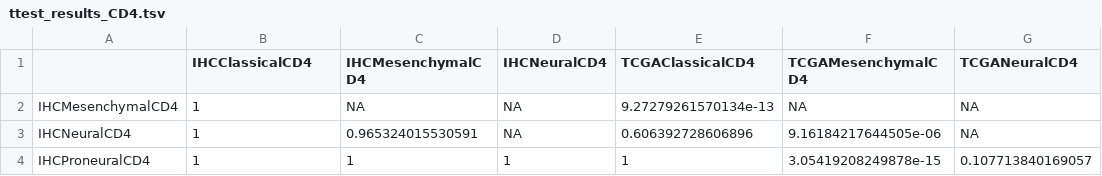
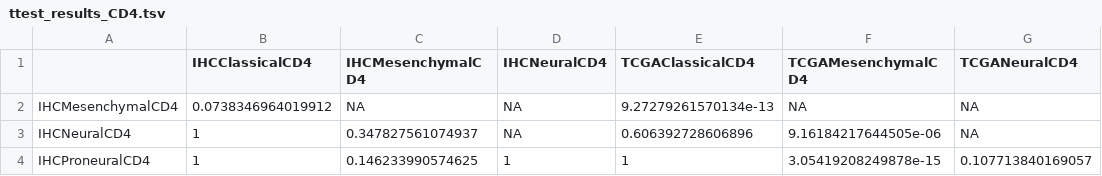
Before and after one commit to greenelab/gbm_immune_validation, a TSV file: results/ttest_results_CD4.tsv, drawn as a sheet.

```diff
--- a/results/ttest_results_CD4.tsv
+++ b/results/ttest_results_CD4.tsv
@@ -1,4 +1,4 @@
 ""	"IHCClassicalCD4"	"IHCMesenchymalCD4"	"IHCNeuralCD4"	"TCGAClassicalCD4"	"TCGAMesenchymalCD4"	"TCGANeuralCD4"
-"IHCMesenchymalCD4"	1	NA	NA	9.27279261570134e-13	NA	NA
-"IHCNeuralCD4"	1	0.965324015530591	NA	0.606392728606896	9.16184217644505e-06	NA
-"IHCProneuralCD4"	1	1	1	1	3.05419208249878e-15	0.107713840169057
+"IHCMesenchymalCD4"	0.0738346964019912	NA	NA	9.27279261570134e-13	NA	NA
+"IHCNeuralCD4"	1	0.347827561074937	NA	0.606392728606896	9.16184217644505e-06	NA
+"IHCProneuralCD4"	1	0.146233990574625	1	1	3.05419208249878e-15	0.107713840169057
```
Also changed, not shown: results/ttest_results_CD8.tsv, results/ttest_results_Macrophages.tsv, 1 other file.
